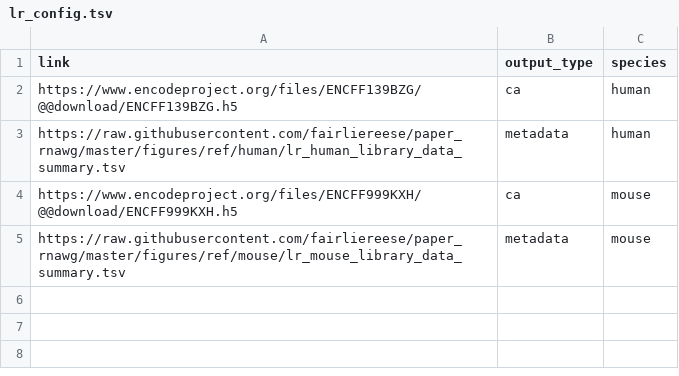
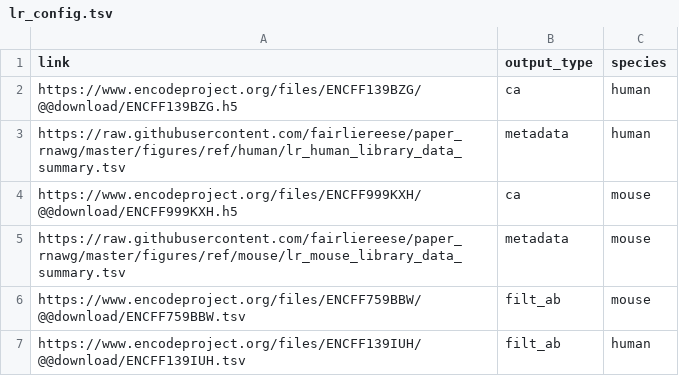
Before and after one commit to fairliereese/encode_promoters, a TSV file: workflow/lr_config.tsv, drawn as a sheet.

Commit message:
added ab info

```diff
--- a/workflow/lr_config.tsv
+++ b/workflow/lr_config.tsv
@@ -5 +5,3 @@ https://www.encodeproject.org/files/ENCFF999KXH/@@download/ENCFF999KXH.h5	ca	mou
 https://raw.githubusercontent.com/fairliereese/paper_rnawg/master/figures/ref/mouse/lr_mouse_library_data_summary.tsv	metadata	mouse
+https://www.encodeproject.org/files/ENCFF759BBW/@@download/ENCFF759BBW.tsv	filt_ab	mouse
+https://www.encodeproject.org/files/ENCFF139IUH/@@download/ENCFF139IUH.tsv	filt_ab	human
```
